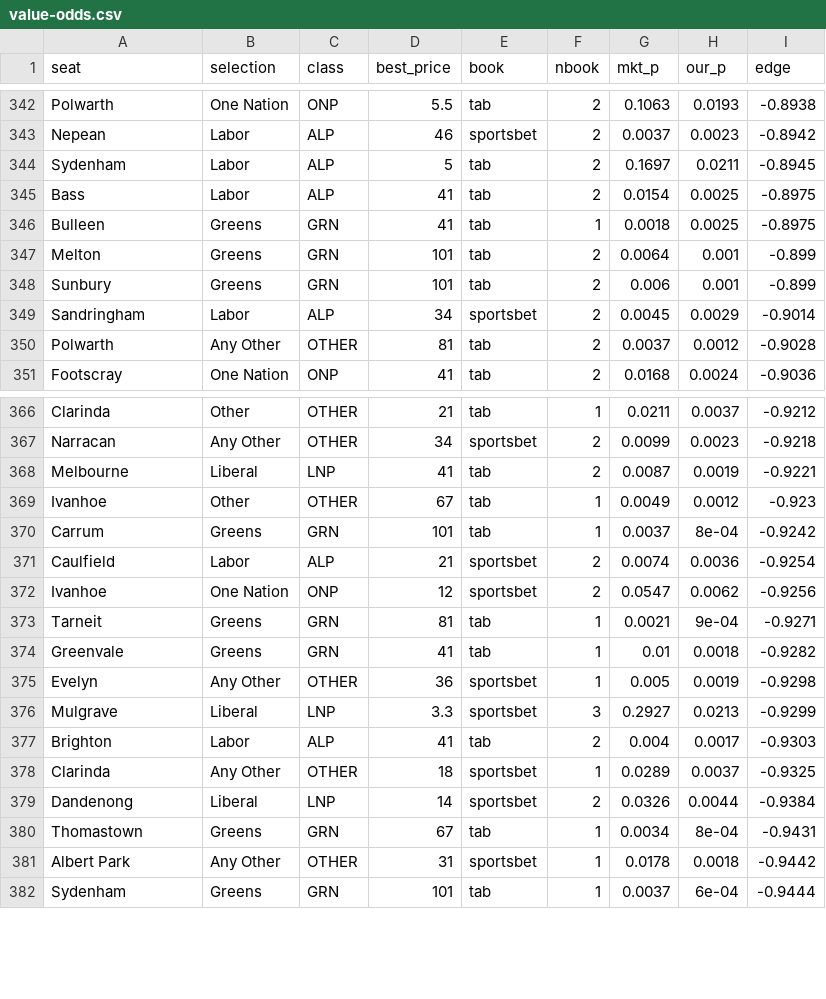
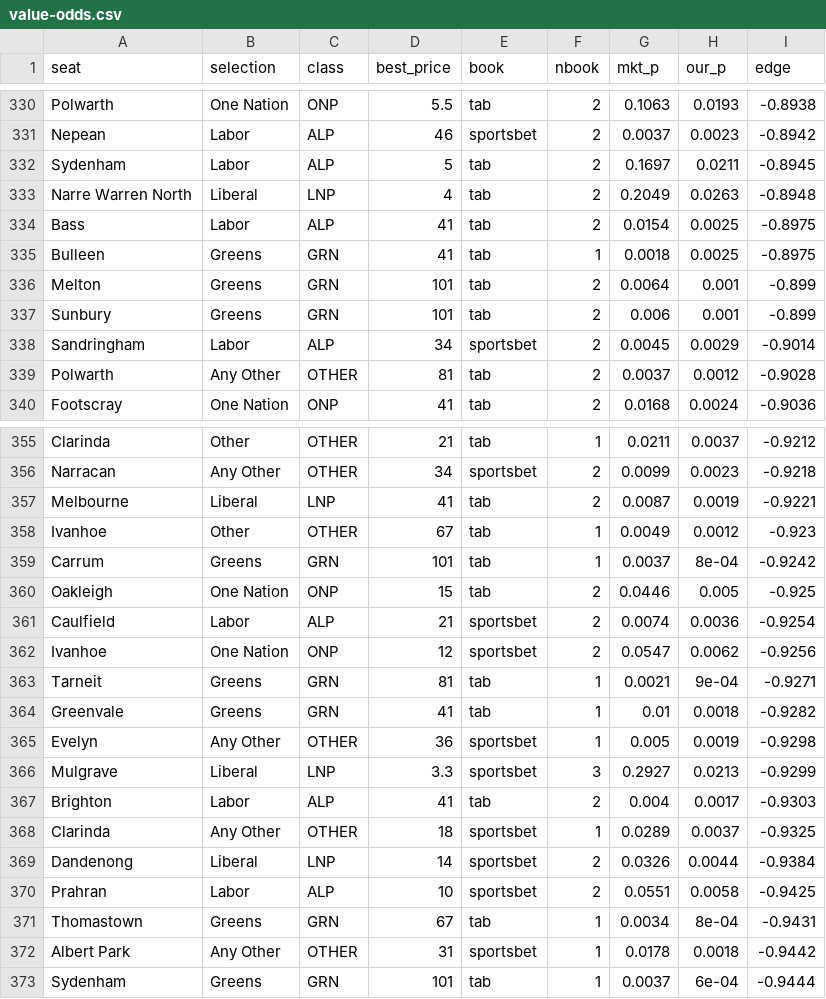
Before and after one commit to peteowen1/auspol, a CSV file: docs/benchmarks/vic2026/2026-11-23/value-odds.csv, drawn as a sheet; only a part is shown, gaps mark what is left out; the diff covers the shown part only; the diff names each change by its address in the sheet, - before the commit and + after, or states it on an @@ line.

```diff
--- a/docs/benchmarks/vic2026/2026-11-23/value-odds.csv
+++ b/docs/benchmarks/vic2026/2026-11-23/value-odds.csv
+row 333: Narre Warren North | Liberal | LNP | 4 | tab | 2 | 0.2049 | 0.0263 | -0.8948
+row 360: Oakleigh | One Nation | ONP | 15 | tab | 2 | 0.0446 | 0.005 | -0.925
+row 370: Prahran | Labor | ALP | 10 | sportsbet | 2 | 0.0551 | 0.0058 | -0.9425
```
Also changed, not shown: 3 added rows and 15 removed rows elsewhere in this file, docs/benchmarks/vic2026/2026-11-23/bookmaker-odds-top4.csv, 3 other files.
